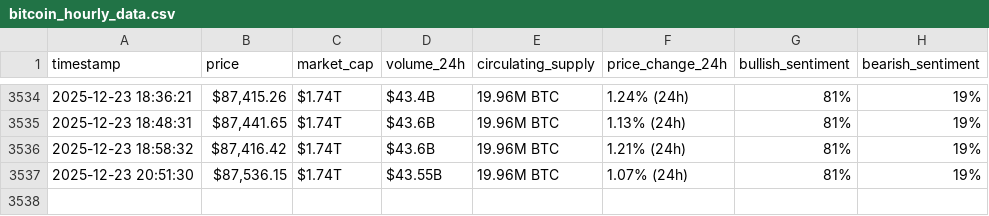
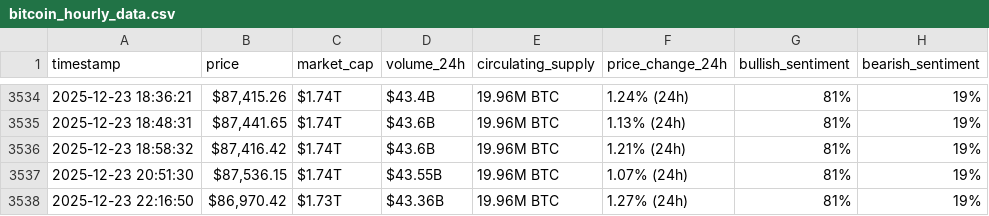
Before and after one commit to mddiab/webscraping-automation, a CSV file: bitcoin_hourly_data.csv, drawn as a sheet; only a part is shown, gaps mark what is left out.

```diff
--- a/bitcoin_hourly_data.csv
+++ b/bitcoin_hourly_data.csv
@@ -3537 +3537,2 @@ timestamp,price,market_cap,volume_24h,circulating_supply,price_change_24h,bullis
 2025-12-23 20:51:30,"$87,536.15",$1.74T,$43.55B,19.96M BTC,1.07% (24h),81%,19%
+2025-12-23 22:16:50,"$86,970.42",$1.73T,$43.36B,19.96M BTC,1.27% (24h),81%,19%
```
